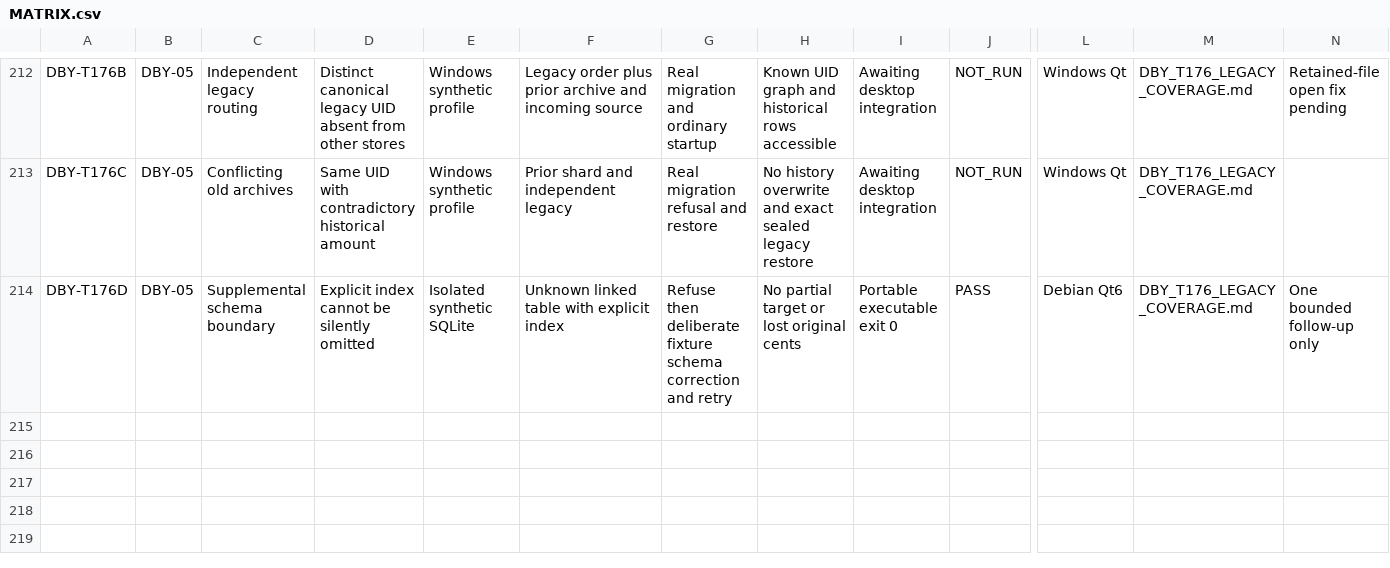
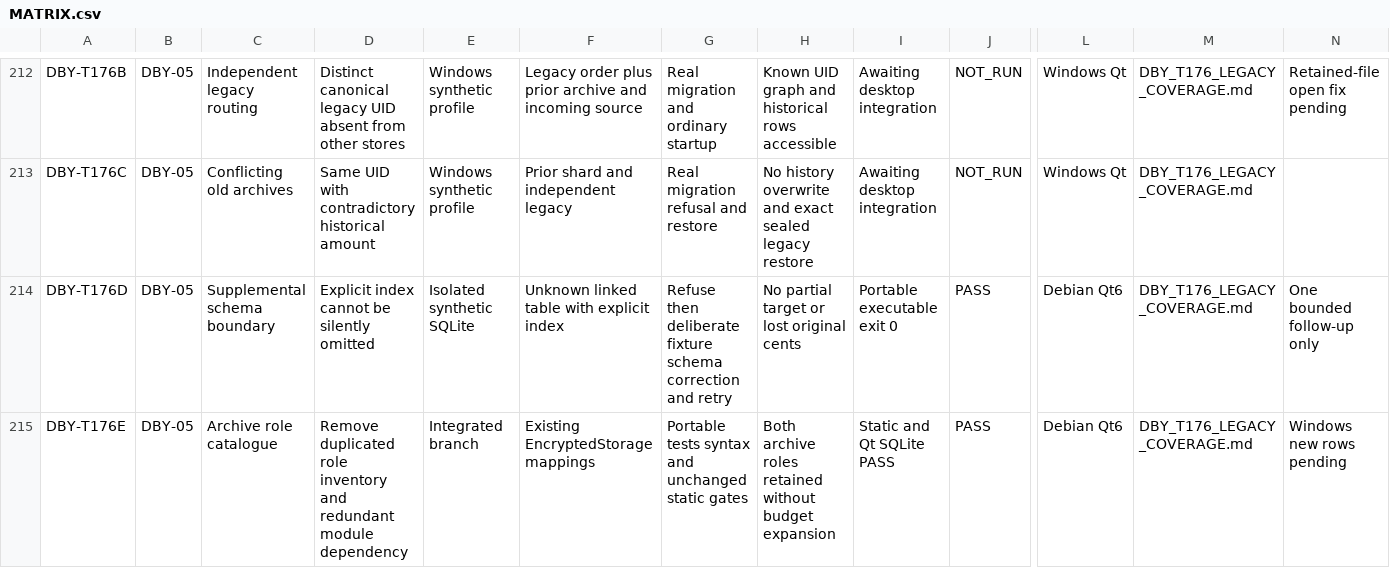
Before and after one commit to nikolaypishchik-cloud/CarServicePointG, a CSV file: docs/reliability/MATRIX.csv, drawn as a sheet; only a part is shown, gaps mark what is left out; rows hold the shown columns only; the diff names each change by its address in the sheet, - before the commit and + after, or states it on an @@ line.

Commit message:
Reuse the storage catalogue for prior archive reconciliation

```diff
--- a/docs/reliability/MATRIX.csv
+++ b/docs/reliability/MATRIX.csv
+row 215: DBY-T176E | DBY-05 | Archive role catalogue | Remove duplicated role inventory and redundant module dependency | Integrated branch | Existing EncryptedStorage mappings | Portable tests syntax and unchanged static gates | Both archive roles retained without budget expansion | Static and Qt SQLite PASS | PASS | Debian Qt6 | DBY_T176_LEGACY_COVERAGE.md | Windows new rows pending
```
Also changed, not shown: 5 other files.
